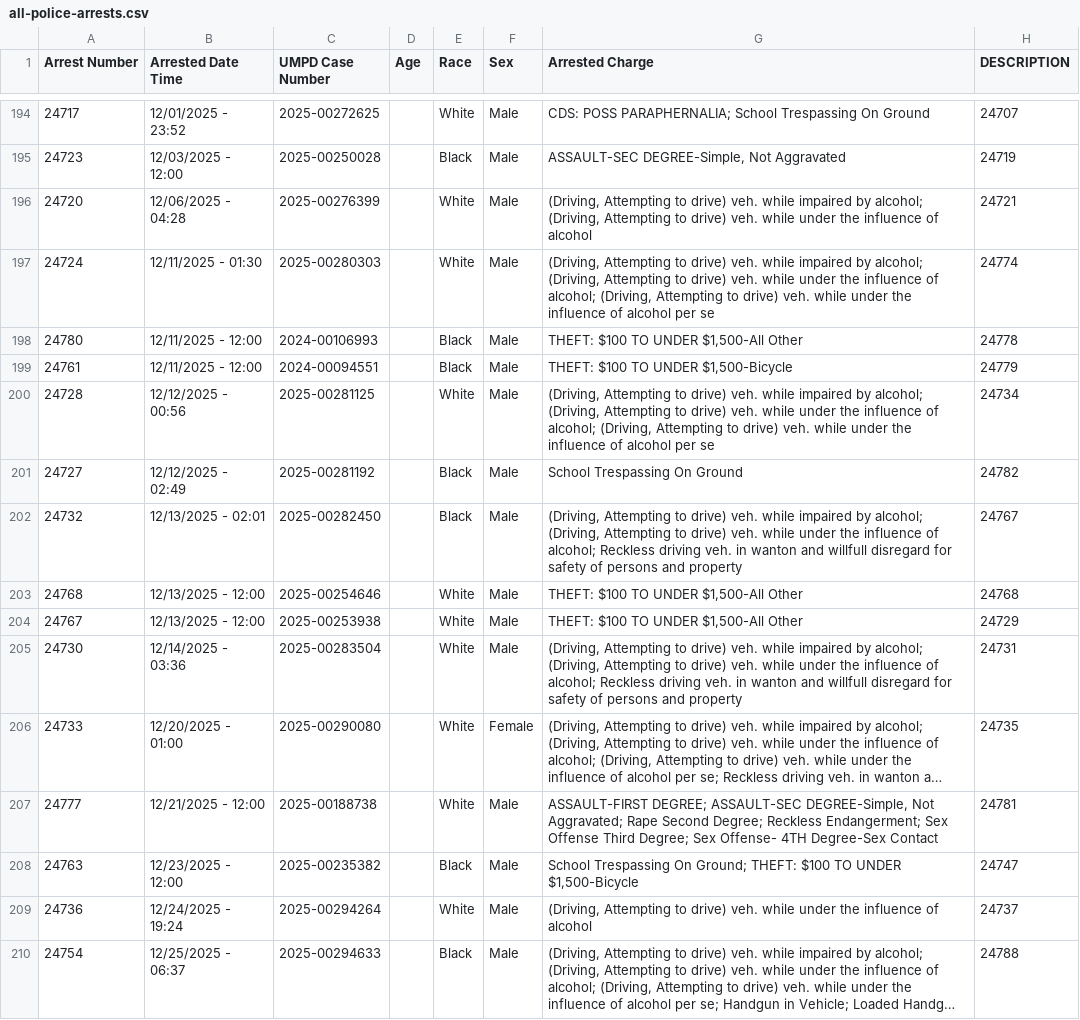
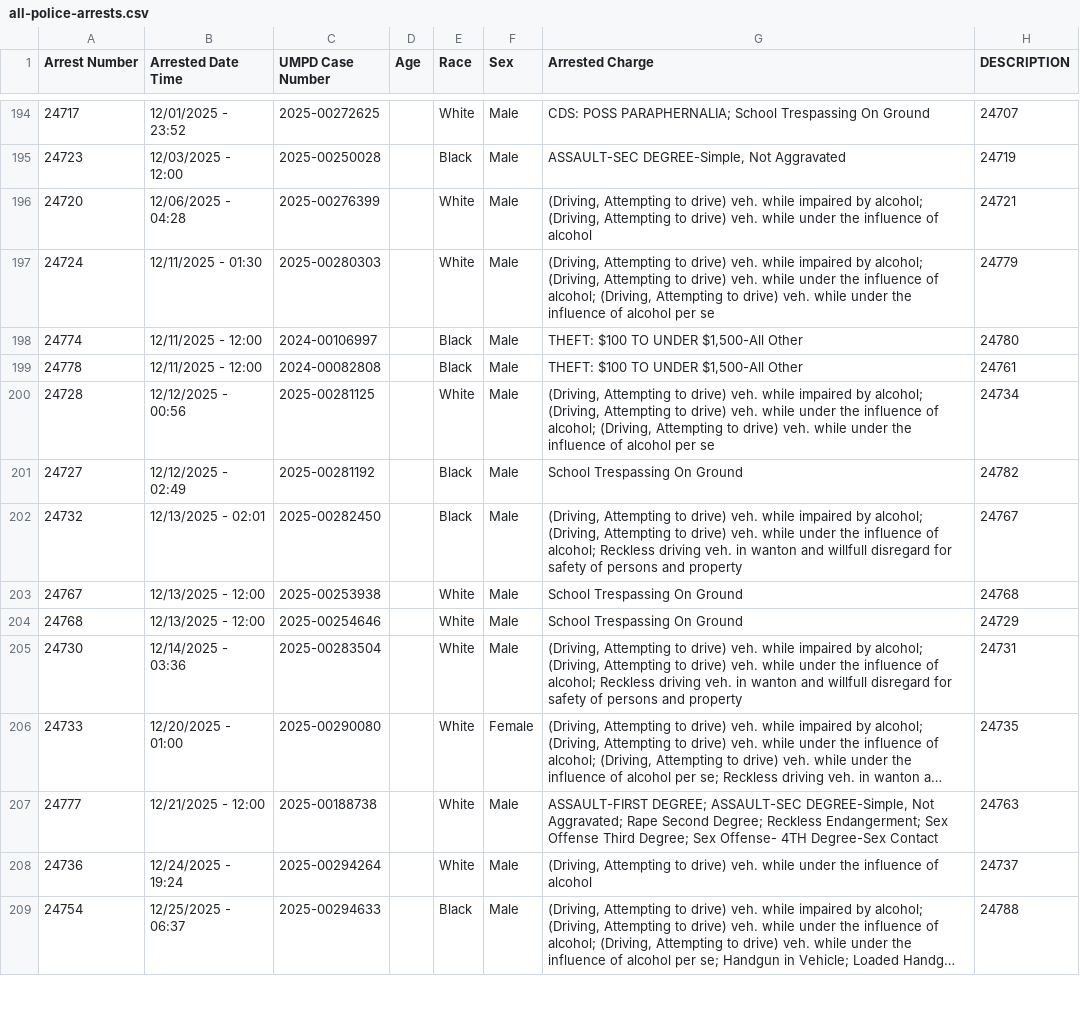
Before and after one commit to dwillis/umpd-logs, a CSV file: data/all-police-arrests.csv, drawn as a sheet; only a part is shown, gaps mark what is left out; long unchanged cells end in …; removed rows and columns are numbered as before the commit, all else as after; the diff covers the shown part only; the diff names each change by its address in the sheet, - before the commit and + after, or states it on an @@ line.

```diff
--- a/data/all-police-arrests.csv
+++ b/data/all-police-arrests.csv
-H197 (DESCRIPTION): 24774
+H197 (DESCRIPTION): 24779
@@ row 198 moved to row 435: 24780 @@
@@ row 199 moved to row 436: 24761 @@
@@ row 447 moved to row 198: 24774 @@
@@ row 448 moved to row 199: 24778 @@
-row 203: 24768 | 12/13/2025 - 12:00 | 2025-00254646 |  | White | Male | THEFT: $100 TO UNDER $1,500-All Other | 24768
-G203 (Arrested Charge): THEFT: $100 TO UNDER $1,500-All Other
+G203 (Arrested Charge): School Trespassing On Ground
-H203 (DESCRIPTION): 24729
+H203 (DESCRIPTION): 24768
+row 204: 24768 | 12/13/2025 - 12:00 | 2025-00254646 |  | White | Male | School Trespassing On Ground | 24729
-H207 (DESCRIPTION): 24781
+H207 (DESCRIPTION): 24763
@@ row 208 moved to row 437: 24763 @@
```
Also changed, not shown: 5 added rows, 3 removed rows, 38 moved rows and 33 edited cells elsewhere in this file, data/new_cases.csv, 2 other files.
